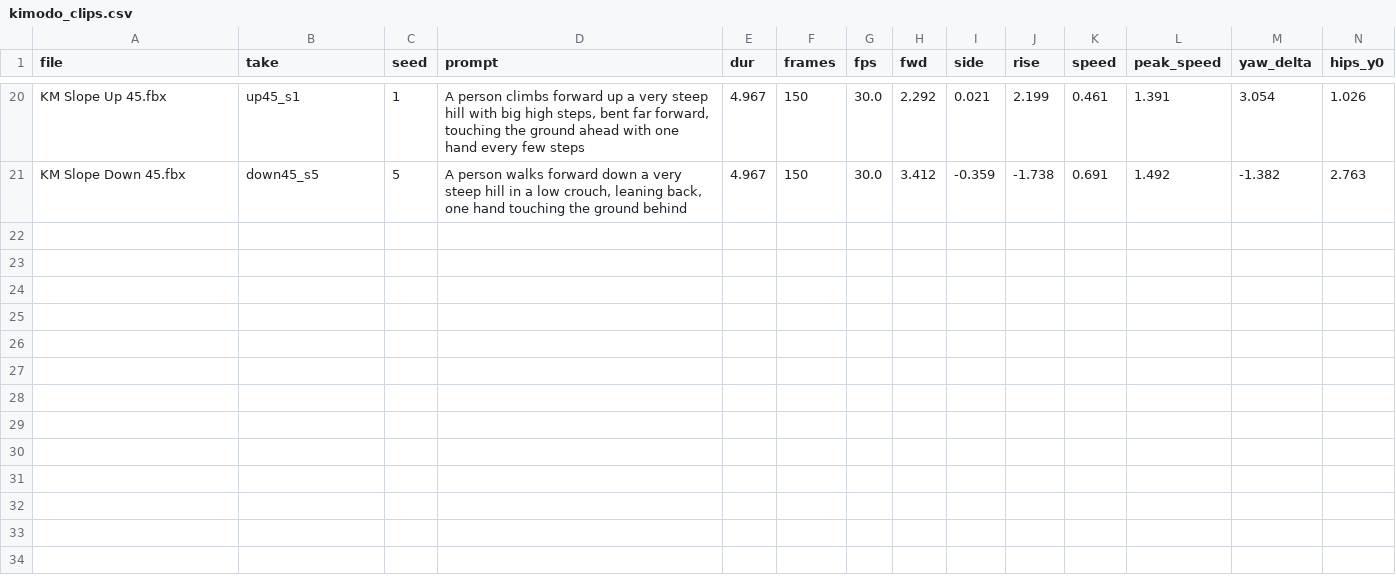
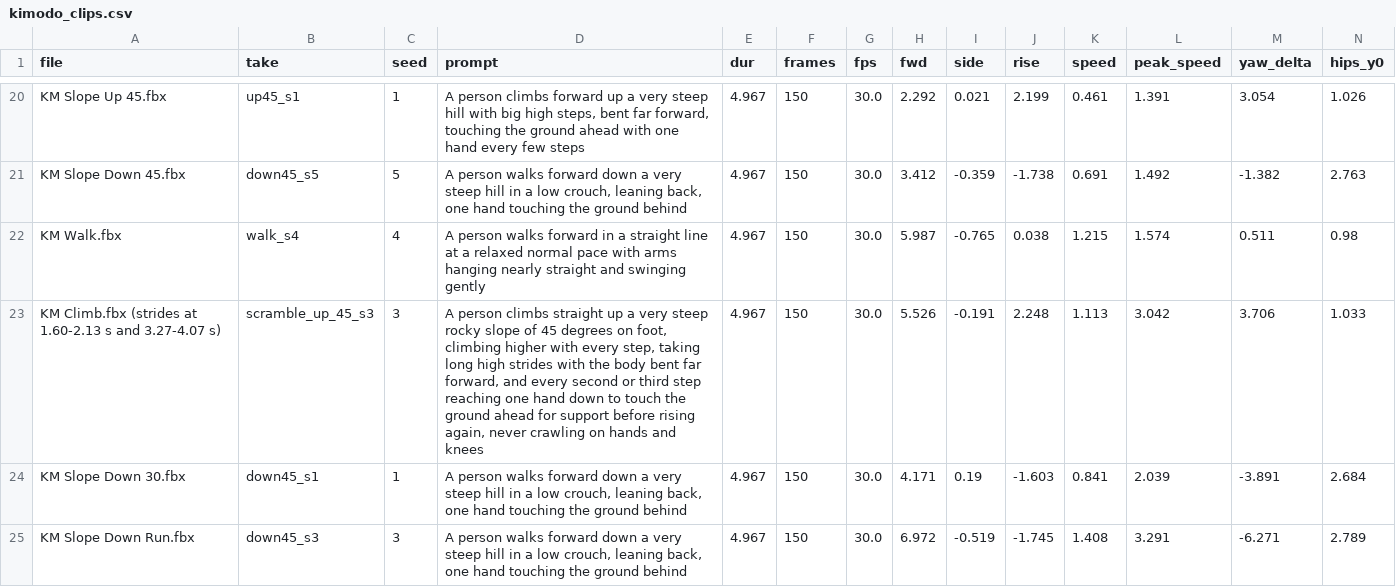
Before and after one commit to yasinyigitbas-max/NewMap, a CSV file: research_notes/Hybrid character traversal study/clip_measurements/kimodo_clips.csv, drawn as a sheet; only a part is shown, gaps mark what is left out; rows hold the shown columns only; the diff names each change by its address in the sheet, - before the commit and + after, or states it on an @@ line.

```diff
--- a/research_notes/Hybrid character traversal study/clip_measurements/kimodo_clips.csv
+++ b/research_notes/Hybrid character traversal study/clip_measurements/kimodo_clips.csv
+row 22: KM Walk.fbx | walk_s4 | 4 | A person walks forward in a straight line at a relaxed normal pace with arms hanging nearly straight and swinging gently | 4.967 | 150 | 30.0 | 5.987 | -0.765 | 0.038 | 1.215 | 1.574 | 0.511 | 0.98
+row 23: KM Climb.fbx (strides at 1.60-2.13 s and 3.27-4.07 s) | scramble_up_45_s3 | 3 | A person climbs straight up a very steep rocky slope of 45 degrees on foot, climbing higher with every step, taking long high strides with the body bent far forward, and every second or third step reaching one hand down to touch the ground ahead for support before rising again, never crawling on hands and knees | 4.967 | 150 | 30.0 | 5.526 | -0.191 | 2.248 | 1.113 | 3.042 | 3.706 | 1.033
+row 24: KM Slope Down 30.fbx | down45_s1 | 1 | A person walks forward down a very steep hill in a low crouch, leaning back, one hand touching the ground behind | 4.967 | 150 | 30.0 | 4.171 | 0.19 | -1.603 | 0.841 | 2.039 | -3.891 | 2.684
+row 25: KM Slope Down Run.fbx | down45_s3 | 3 | A person walks forward down a very steep hill in a low crouch, leaning back, one hand touching the ground behind | 4.967 | 150 | 30.0 | 6.972 | -0.519 | -1.745 | 1.408 | 3.291 | -6.271 | 2.789
```
Also changed, not shown: 56 other files.
